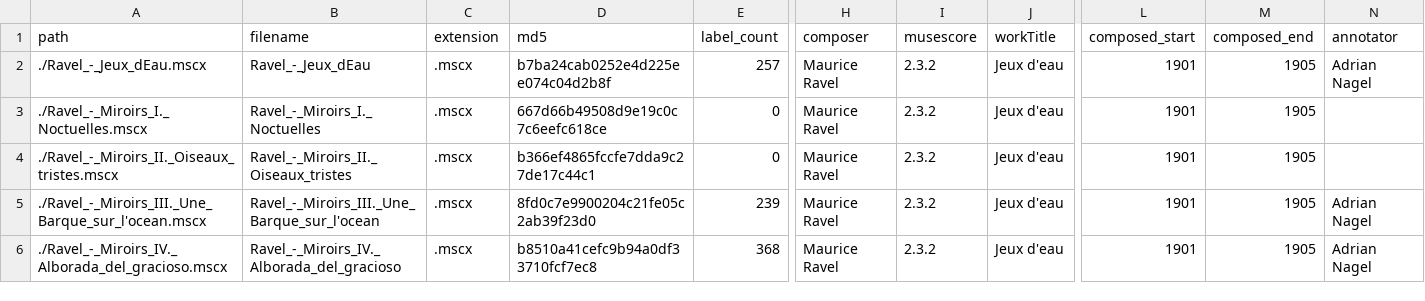
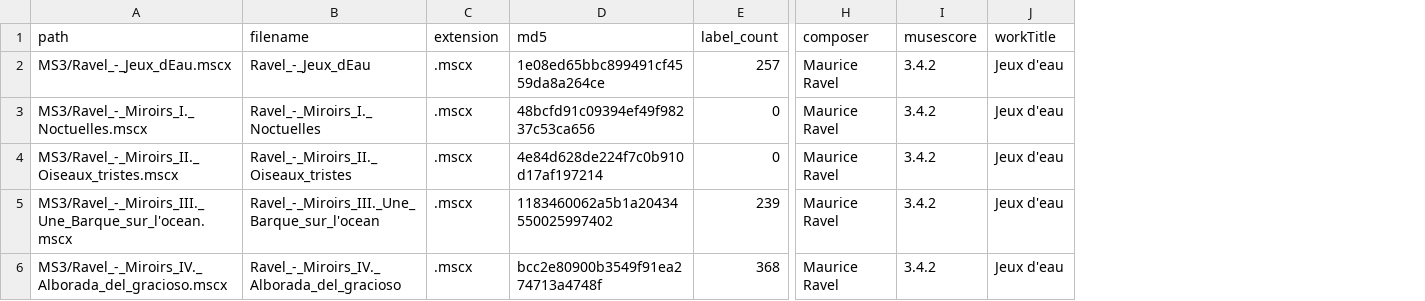
Before and after one commit to DCMLab/ravel_piano, a TSV file: metadata.tsv, drawn as a sheet; only a part is shown, gaps mark what is left out; the diff names each change by its address in the sheet, - before the commit and + after, or states it on an @@ line.

Commit message:
updated metadata

```diff
--- a/metadata.tsv
+++ b/metadata.tsv
-column L (composed_start), rows 2-6: all 1901
-column M (composed_end), rows 2-6: all 1905
-column N (annotator), rows 2-6: Adrian Nagel |  |  | Adrian Nagel | Adrian Nagel
-A2 (path): ./Ravel_-_Jeux_dEau.mscx
+A2 (path): MS3/Ravel_-_Jeux_dEau.mscx
-D2 (md5): b7ba24cab0252e4d225ee074c04d2b8f
+D2 (md5): 1e08ed65bbc899491cf4559da8a264ce
-I2:I6 (musescore): 2.3.2
+I2:I6 (musescore): 3.4.2
-A3 (path): ./Ravel_-_Miroirs_I._Noctuelles.mscx
+A3 (path): MS3/Ravel_-_Miroirs_I._Noctuelles.mscx
-D3 (md5): 667d66b49508d9e19c0c7c6eefc618ce
+D3 (md5): 48bcfd91c09394ef49f98237c53ca656
-A4 (path): ./Ravel_-_Miroirs_II._Oiseaux_tristes.mscx
+A4 (path): MS3/Ravel_-_Miroirs_II._Oiseaux_tristes.mscx
-D4 (md5): b366ef4865fccfe7dda9c27de17c44c1
+D4 (md5): 4e84d628de224f7c0b910d17af197214
-A5 (path): ./Ravel_-_Miroirs_III._Une_Barque_sur_l'ocean.mscx
+A5 (path): MS3/Ravel_-_Miroirs_III._Une_Barque_sur_l'ocean.mscx
-D5 (md5): 8fd0c7e9900204c21fe05c2ab39f23d0
+D5 (md5): 1183460062a5b1a20434550025997402
-A6 (path): ./Ravel_-_Miroirs_IV._Alborada_del_gracioso.mscx
+A6 (path): MS3/Ravel_-_Miroirs_IV._Alborada_del_gracioso.mscx
-D6 (md5): b8510a41cefc9b94a0df33710fcf7ec8
+D6 (md5): bcc2e80900b3549f91ea274713a4748f
```
